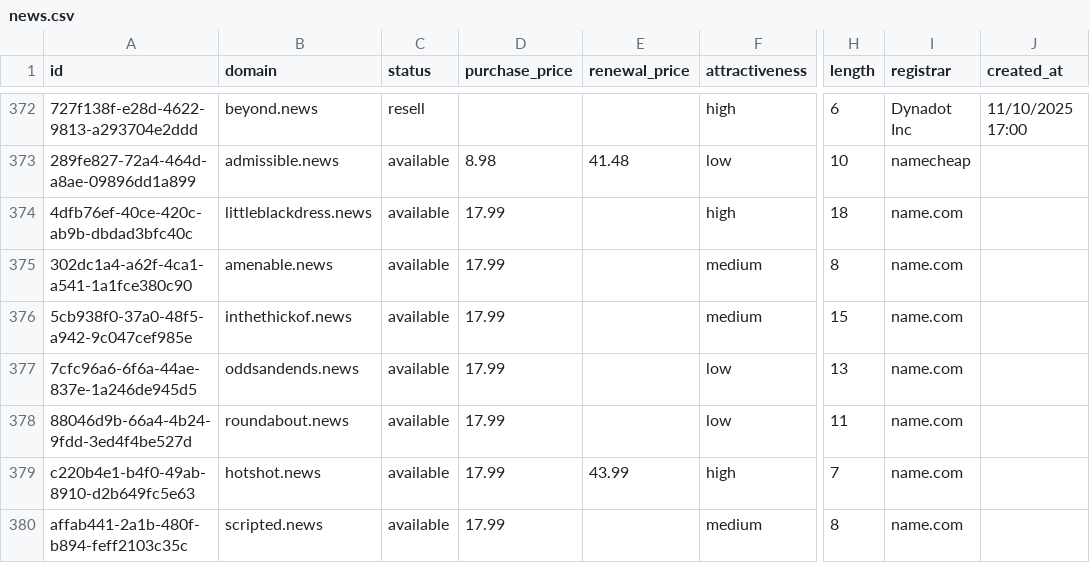
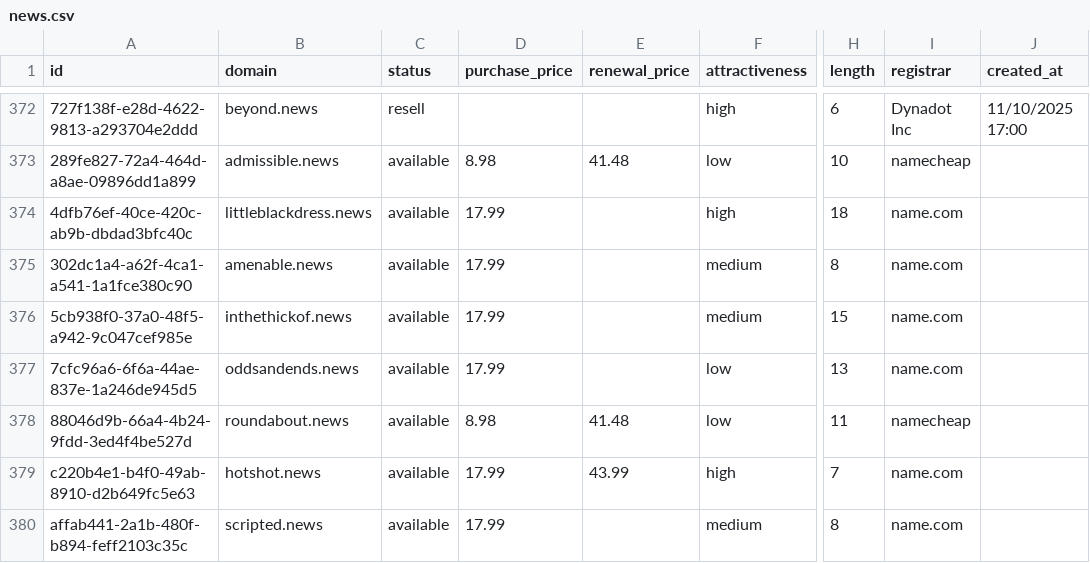
Before and after one commit to UniqueDomains/news-oneword-domains, a CSV file: news.csv, drawn as a sheet; only a part is shown, gaps mark what is left out; the diff names each change by its address in the sheet, - before the commit and + after, or states it on an @@ line.

Commit message:
Domains update

```diff
--- a/news.csv
+++ b/news.csv
-D378 (purchase_price): 17.99
+D378 (purchase_price): 8.98
-E378 (renewal_price): (empty)
+E378 (renewal_price): 41.48
-I378 (registrar): name.com
+I378 (registrar): namecheap
```
Also changed, not shown: 4 other files.
